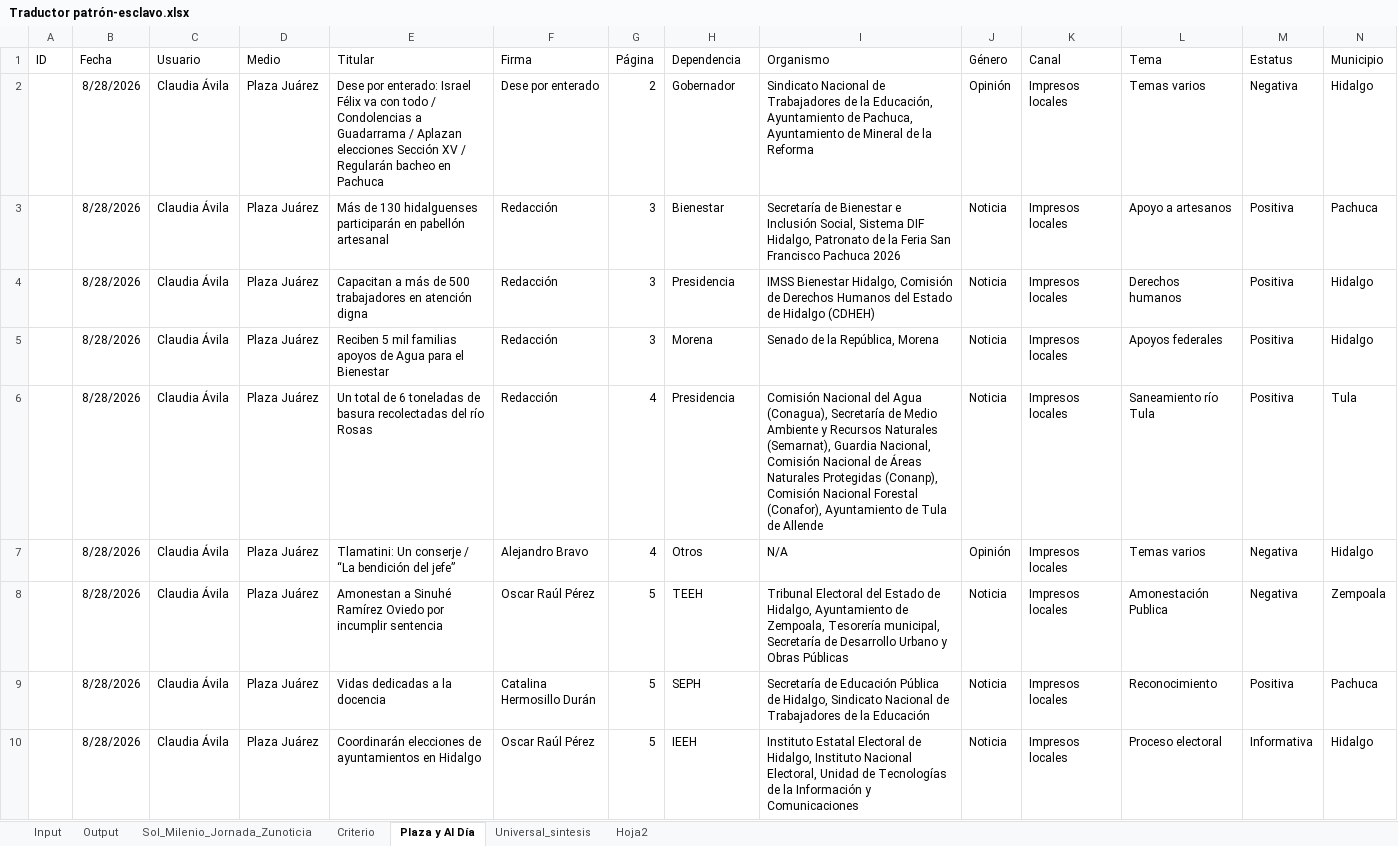
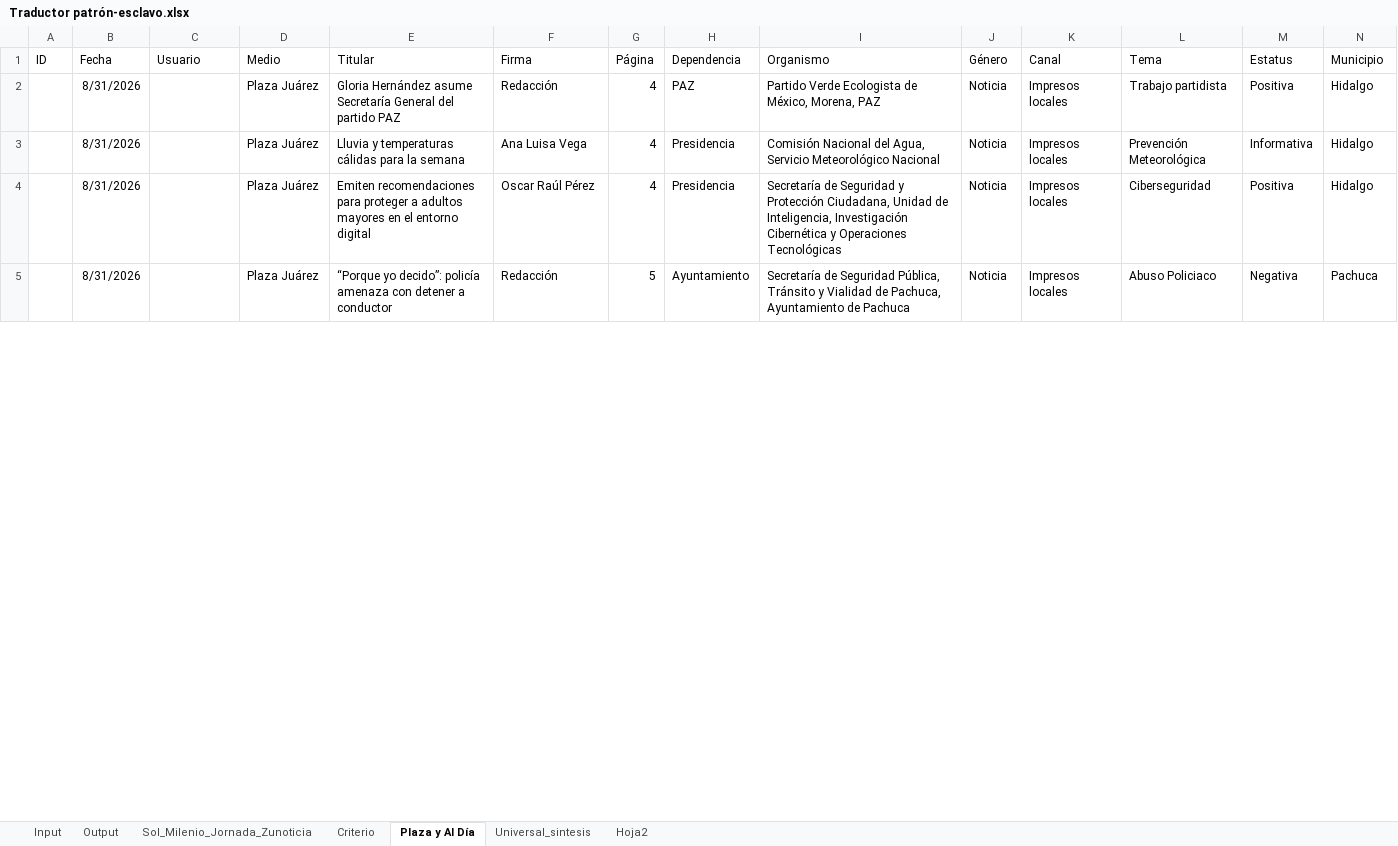
Before and after one commit to thelonious9/capturanotas, an Excel workbook: Traductor patrón-esclavo.xlsx, sheet Plaza y Al Día, drawn as a sheet; only a part is shown; values as stored, in another font and other column widths than the file's, no borders; table styles not drawn; removed rows and columns are numbered as before the commit, all else as after; the diff covers the shown part only; the diff names each change by its address in the sheet, - before the commit and + after, or states it on an @@ line.

```diff
--- a/Traductor patrón-esclavo.xlsx (sheet Plaza y Al Día)
+++ b/Traductor patrón-esclavo.xlsx (sheet Plaza y Al Día)
-row 2:  | 8/28/2026 | Claudia Ávila | Plaza Juárez | Dese por enterado: Israel Félix va con todo / Condolencias a Guadarrama / Aplazan elecciones Sección XV / Regularán bacheo en Pachuca | Dese por enterado | 2 | Gobernador | Sindicato Nacional de Trabajadores de la Educación, Ayuntamiento de Pachuca, Ayuntamiento de Mineral de la Reforma | Opinión | Impresos locales | Temas varios | Negativa | Hidalgo
-row 3:  | 8/28/2026 | Claudia Ávila | Plaza Juárez | Más de 130 hidalguenses participarán en pabellón artesanal | Redacción | 3 | Bienestar | Secretaría de Bienestar e Inclusión Social, Sistema DIF Hidalgo, Patronato de la Feria San Francisco Pachuca 2026 | Noticia | Impresos locales | Apoyo a artesanos | Positiva | Pachuca
-row 4:  | 8/28/2026 | Claudia Ávila | Plaza Juárez | Capacitan a más de 500 trabajadores en atención digna | Redacción | 3 | Presidencia | IMSS Bienestar Hidalgo, Comisión de Derechos Humanos del Estado de Hidalgo (CDHEH) | Noticia | Impresos locales | Derechos humanos | Positiva | Hidalgo
-B2 (Fecha): 8/28/2026
+B2 (Fecha): 8/31/2026
-C2 (Usuario): Claudia Ávila
+C2 (Usuario): (empty)
-E2 (Titular): Reciben 5 mil familias apoyos de Agua para el Bienestar
+E2 (Titular): Gloria Hernández asume Secretaría General del partido PAZ
-G2 (Página): 3
+G2 (Página): 4
-H2 (Dependencia): Morena
+H2 (Dependencia): PAZ
-I2 (Organismo): Senado de la República, Morena
+I2 (Organismo): Partido Verde Ecologista de México, Morena, PAZ
-L2 (Tema): Apoyos federales
+L2 (Tema): Trabajo partidista
+row 3:  | 8/31/2026 |  | Plaza Juárez | Lluvia y temperaturas cálidas para la semana | Ana Luisa Vega | 4 | Presidencia | Comisión Nacional del Agua, Servicio Meteorológico Nacional | Noticia | Impresos locales | Prevención Meteorológica | Informativa | Hidalgo
-B4 (Fecha): 8/28/2026
+B4 (Fecha): 8/31/2026
-C4 (Usuario): Claudia Ávila
+C4 (Usuario): (empty)
-E4 (Titular): Un total de 6 toneladas de basura recolectadas del río Rosas
+E4 (Titular): Emiten recomendaciones para proteger a adultos mayores en el entorno digital
-F4 (Firma): Redacción
+F4 (Firma): Oscar Raúl Pérez
-I4 (Organismo): Comisión Nacional del Agua (Conagua), Secretaría de Medio Ambiente y Recursos Naturales (Semarnat), Guardia Nacional, Comisión Nacional de Áreas Naturales Protegidas (Conanp), Comisión Nacional Forestal (Conafor), Ayuntamiento de Tula de Allende
+I4 (Organismo): Secretaría de Seguridad y Protección Ciudadana, Unidad de Inteligencia, Investigación Cibernética y Operaciones Tecnológicas
-L4 (Tema): Saneamiento río Tula
+L4 (Tema): Ciberseguridad
-N4 (Municipio): Tula
+N4 (Municipio): Hidalgo
-row 7:  | 8/28/2026 | Claudia Ávila | Plaza Juárez | Tlamatini: Un conserje / “La bendición del jefe” | Alejandro Bravo | 4 | Otros | N/A | Opinión | Impresos locales | Temas varios | Negativa | Hidalgo
-B5 (Fecha): 8/28/2026
+B5 (Fecha): 8/31/2026
-C5 (Usuario): Claudia Ávila
+C5 (Usuario): (empty)
-E5 (Titular): Amonestan a Sinuhé Ramírez Oviedo por incumplir sentencia
+E5 (Titular): “Porque yo decido”: policía amenaza con detener a conductor
-F5 (Firma): Oscar Raúl Pérez
+F5 (Firma): Redacción
-H5 (Dependencia): TEEH
+H5 (Dependencia): Ayuntamiento
-I5 (Organismo): Tribunal Electoral del Estado de Hidalgo, Ayuntamiento de Zempoala, Tesorería municipal, Secretaría de Desarrollo Urbano y Obras Públicas
+I5 (Organismo): Secretaría de Seguridad Pública, Tránsito y Vialidad de Pachuca, Ayuntamiento de Pachuca
-L5 (Tema): Amonestación Publica
+L5 (Tema): Abuso Policiaco
-N5 (Municipio): Zempoala
+N5 (Municipio): Pachuca
-row 9:  | 8/28/2026 | Claudia Ávila | Plaza Juárez | Vidas dedicadas a la docencia | Catalina Hermosillo Durán | 5 | SEPH | Secretaría de Educación Pública de Hidalgo, Sindicato Nacional de Trabajadores de la Educación | Noticia | Impresos locales | Reconocimiento | Positiva | Pachuca
-row 10:  | 8/28/2026 | Claudia Ávila | Plaza Juárez | Coordinarán elecciones de ayuntamientos en Hidalgo | Oscar Raúl Pérez | 5 | IEEH | Instituto Estatal Electoral de Hidalgo, Instituto Nacional Electoral, Unidad de Tecnologías de la Información y Comunicaciones | Noticia | Impresos locales | Proceso electoral | Informativa | Hidalgo
```
Also changed, not shown: 7 added rows, 8 removed rows and 74 edited cells elsewhere in this sheet, sheet Input, sheet Output, sheet Sol_Milenio_Jornada_Zunoticia, sheet Universal_sintesis, sheet Criterio, sheet Hoja2.
